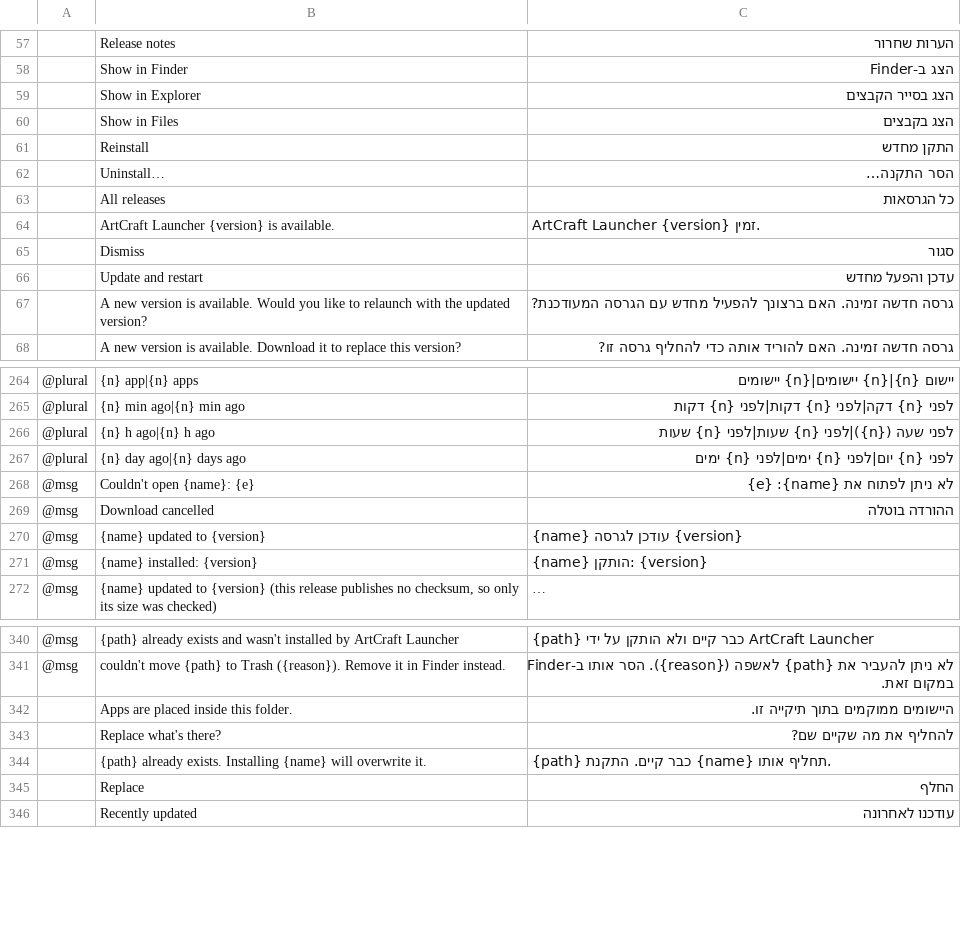
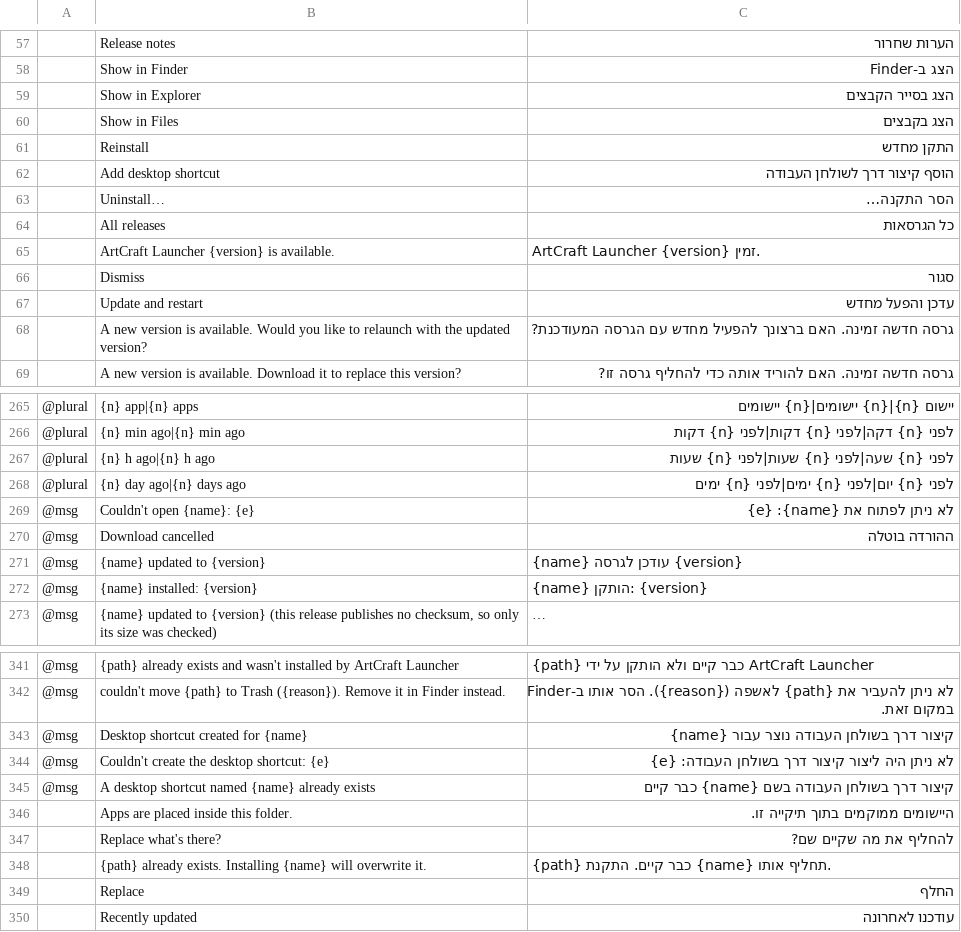
Before and after one commit to storytold/craft-launcher, a TSV file: crates/ui-egui/src/i18n/he.tsv, drawn as a sheet; only a part is shown, gaps mark what is left out; long unchanged cells end in …; addresses are those after the commit; the diff names each change by its address in the sheet, - before the commit and + after, or states it on an @@ line.

Commit message:
fix(ui-egui): keep LTR version transitions in hud_elided_spans, add NotoSansHebrew variable user font, and sync he.tsv

```diff
--- a/crates/ui-egui/src/i18n/he.tsv
+++ b/crates/ui-egui/src/i18n/he.tsv
+row 62:  | Add desktop shortcut | הוסף קיצור דרך לשולחן העבודה
-C267: לפני שעה ({n})|לפני {n} שעות|לפני {n} שעות
+C267: לפני {n} שעה|לפני {n} שעות|לפני {n} שעות
+row 343: @msg | Desktop shortcut created for {name} | קיצור דרך בשולחן העבודה נוצר עבור {name}
+row 344: @msg | Couldn't create the desktop shortcut: {e} | לא ניתן היה ליצור קיצור דרך בשולחן העבודה: {e}
+row 345: @msg | A desktop shortcut named {name} already exists | קיצור דרך בשולחן העבודה בשם {name} כבר קיים
```
Also changed, not shown: 2 other files.
